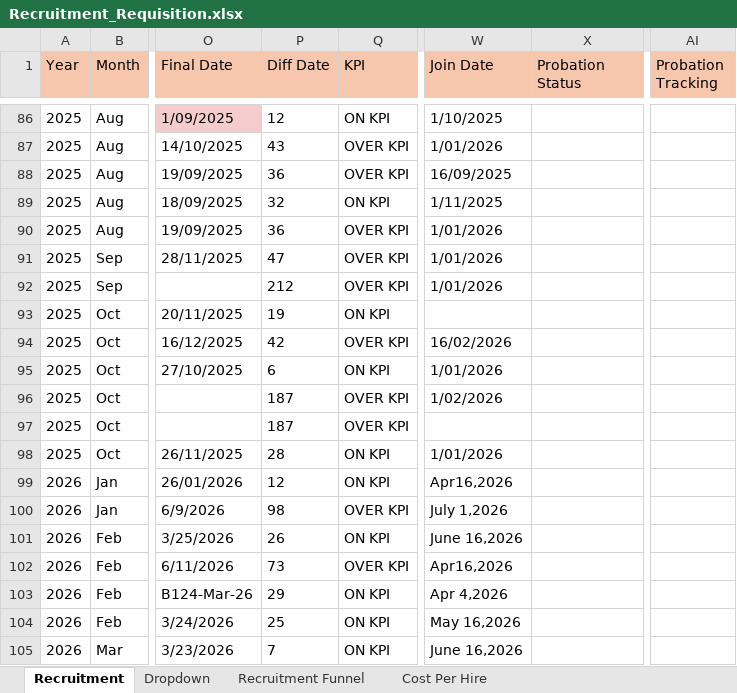
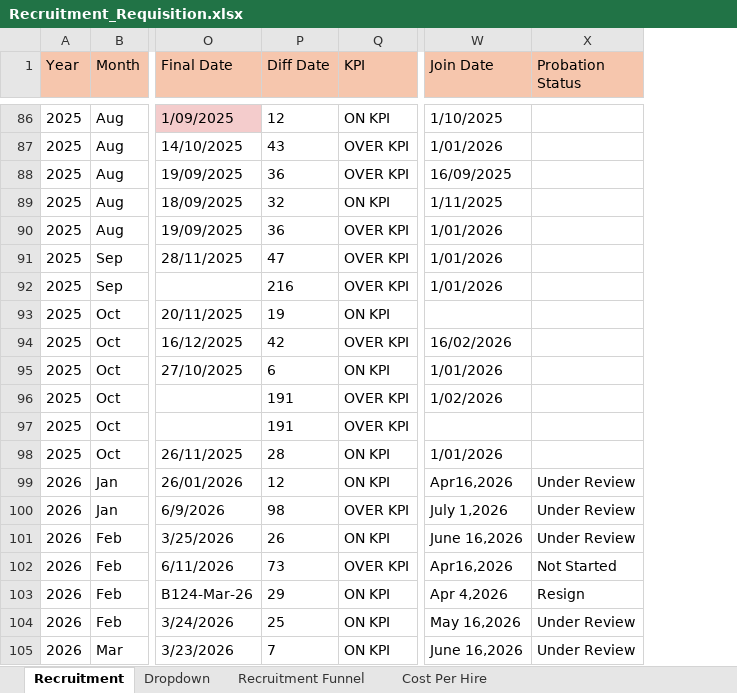
Before and after one commit to lapatj12/Recruitment_Dashboard, an Excel workbook: data/Recruitment_Requisition.xlsx, sheet Recruitment, drawn as a sheet; only a part is shown, gaps mark what is left out; values as stored, in another font and other column widths than the file's, no borders; conditional formats and table styles not drawn; the diff covers the shown part only; the diff names each change by its address in the sheet, - before the commit and + after, or states it on an @@ line.

Commit message:
Add files via upload

```diff
--- a/data/Recruitment_Requisition.xlsx (sheet Recruitment)
+++ b/data/Recruitment_Requisition.xlsx (sheet Recruitment)
-column AI (Probation Tracking), empty
-P92 (Diff Date): 212
+P92 (Diff Date): 216
-P96:P97 (Diff Date): 187
+P96:P97 (Diff Date): 191
-X99:X101 (Probation Status): (empty)
+X99:X101 (Probation Status): Under Review
-X102 (Probation Status): (empty)
+X102 (Probation Status): Not Started
-X103 (Probation Status): (empty)
+X103 (Probation Status): Resign
-X104:X105 (Probation Status): (empty)
+X104:X105 (Probation Status): Under Review
```
Also changed, not shown: 25 edited cells elsewhere in this sheet, sheet Dropdown.
